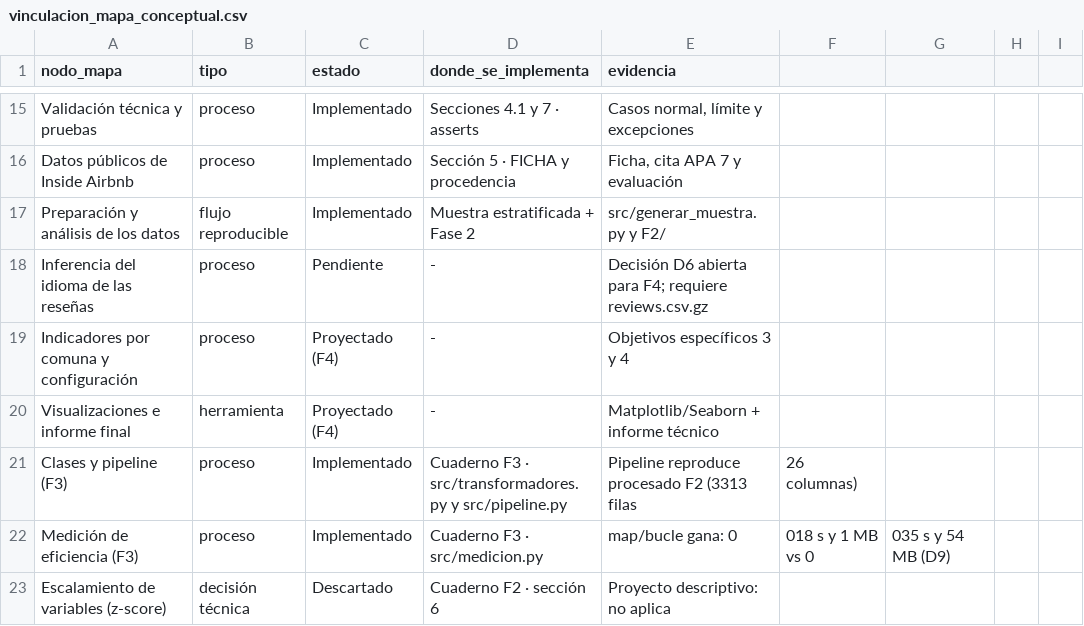
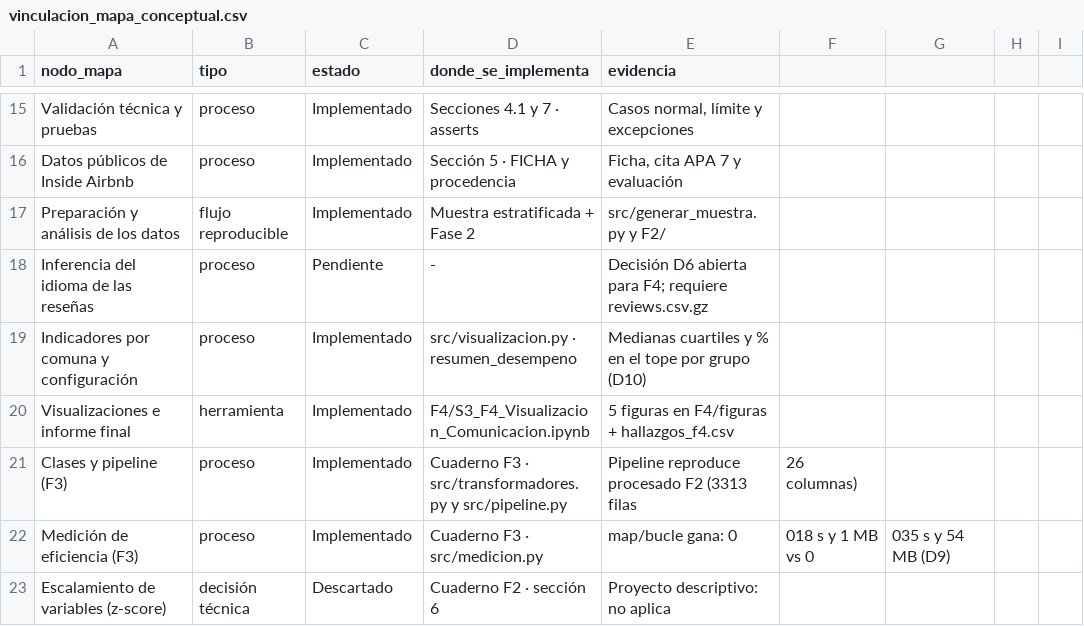
Before and after one commit to RedWolfo10/proyecto-grupo4-mcdi500, a CSV file: docs/vinculacion_mapa_conceptual.csv, drawn as a sheet; only a part is shown, gaps mark what is left out.

Commit message:
feat: cuaderno F4 de visualizacion y modulo src/visualizacion.py

```diff
--- a/docs/vinculacion_mapa_conceptual.csv
+++ b/docs/vinculacion_mapa_conceptual.csv
@@ -18,4 +18,4 @@ Preparación y análisis de los datos,flujo reproducible,Implementado,Muestra es
 Inferencia del idioma de las reseñas,proceso,Pendiente,-,Decisión D6 abierta para F4; requiere reviews.csv.gz
-Indicadores por comuna y configuración,proceso,Proyectado (F4),-,Objetivos específicos 3 y 4
-Visualizaciones e informe final,herramienta,Proyectado (F4),-,Matplotlib/Seaborn + informe técnico
+Indicadores por comuna y configuración,proceso,Implementado,src/visualizacion.py · resumen_desempeno,Medianas cuartiles y % en el tope por grupo (D10)
+Visualizaciones e informe final,herramienta,Implementado,F4/S3_F4_Visualizacion_Comunicacion.ipynb,5 figuras en F4/figuras + hallazgos_f4.csv
 Clases y pipeline (F3),proceso,Implementado,Cuaderno F3 · src/transformadores.py y src/pipeline.py,Pipeline reproduce procesado F2 (3313 filas, 26 columnas)
```
Also changed, not shown: 10 other files.
